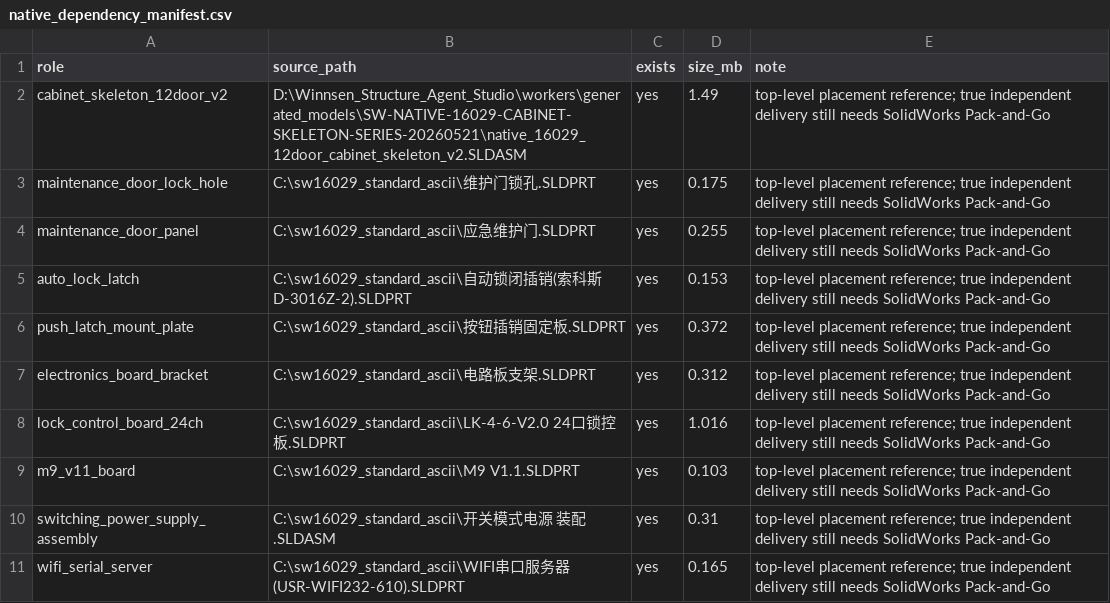
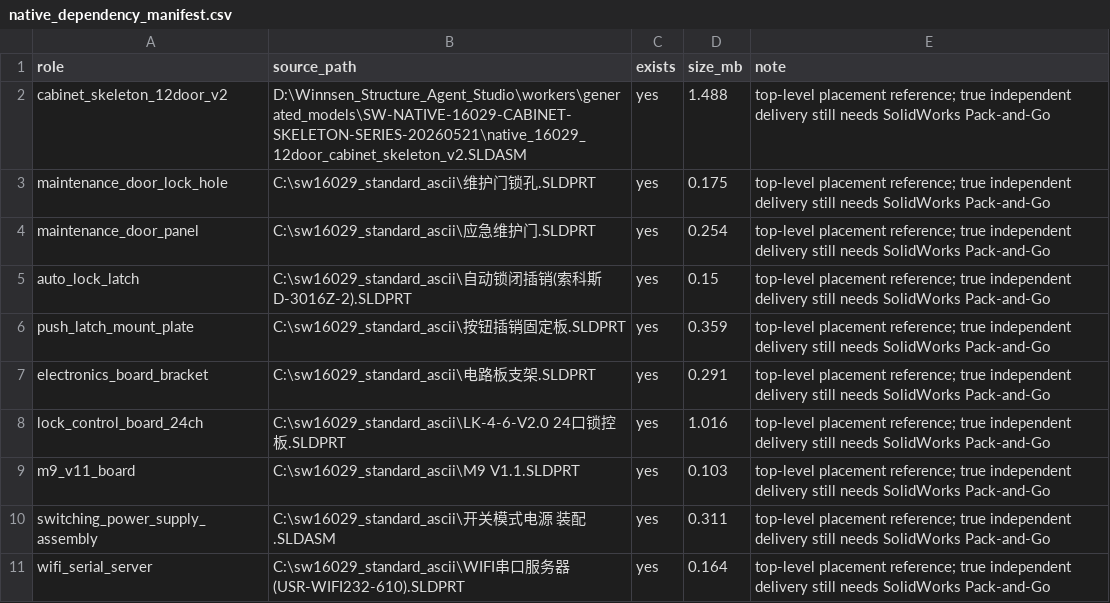
Before and after one commit to wong-yl/winnsen-structure-agent-studio, a CSV file: workers/handoffs/16029_10_12_14_STEP_ENGINEERING_HANDOFF_20260519/12door/solidworks_native/native_dependency_manifest.csv, drawn as a sheet.

```diff
--- a/workers/handoffs/16029_10_12_14_STEP_ENGINEERING_HANDOFF_20260519/12door/solidworks_native/native_dependency_manifest.csv
+++ b/workers/handoffs/16029_10_12_14_STEP_ENGINEERING_HANDOFF_20260519/12door/solidworks_native/native_dependency_manifest.csv
@@ -1,11 +1,11 @@
 role,source_path,exists,size_mb,note
-cabinet_skeleton_12door_v2,D:\Winnsen_Structure_Agent_Studio\workers\generated_models\SW-NATIVE-16029-CABINET-SKELETON-SERIES-20260521\native_16029_12door_cabinet_skeleton_v2.SLDASM,yes,1.49,top-level placement reference; true independent delivery still needs SolidWorks Pack-and-Go
+cabinet_skeleton_12door_v2,D:\Winnsen_Structure_Agent_Studio\workers\generated_models\SW-NATIVE-16029-CABINET-SKELETON-SERIES-20260521\native_16029_12door_cabinet_skeleton_v2.SLDASM,yes,1.488,top-level placement reference; true independent delivery still needs SolidWorks Pack-and-Go
 maintenance_door_lock_hole,C:\sw16029_standard_ascii\维护门锁孔.SLDPRT,yes,0.175,top-level placement reference; true independent delivery still needs SolidWorks Pack-and-Go
-maintenance_door_panel,C:\sw16029_standard_ascii\应急维护门.SLDPRT,yes,0.255,top-level placement reference; true independent delivery still needs SolidWorks Pack-and-Go
-auto_lock_latch,C:\sw16029_standard_ascii\自动锁闭插销(索科斯D-3016Z-2).SLDPRT,yes,0.153,top-level placement reference; true independent delivery still needs SolidWorks Pack-and-Go
-push_latch_mount_plate,C:\sw16029_standard_ascii\按钮插销固定板.SLDPRT,yes,0.372,top-level placement reference; true independent delivery still needs SolidWorks Pack-and-Go
-electronics_board_bracket,C:\sw16029_standard_ascii\电路板支架.SLDPRT,yes,0.312,top-level placement reference; true independent delivery still needs SolidWorks Pack-and-Go
+maintenance_door_panel,C:\sw16029_standard_ascii\应急维护门.SLDPRT,yes,0.254,top-level placement reference; true independent delivery still needs SolidWorks Pack-and-Go
+auto_lock_latch,C:\sw16029_standard_ascii\自动锁闭插销(索科斯D-3016Z-2).SLDPRT,yes,0.15,top-level placement reference; true independent delivery still needs SolidWorks Pack-and-Go
+push_latch_mount_plate,C:\sw16029_standard_ascii\按钮插销固定板.SLDPRT,yes,0.359,top-level placement reference; true independent delivery still needs SolidWorks Pack-and-Go
+electronics_board_bracket,C:\sw16029_standard_ascii\电路板支架.SLDPRT,yes,0.291,top-level placement reference; true independent delivery still needs SolidWorks Pack-and-Go
 lock_control_board_24ch,C:\sw16029_standard_ascii\LK-4-6-V2.0 24口锁控板.SLDPRT,yes,1.016,top-level placement reference; true independent delivery still needs SolidWorks Pack-and-Go
 m9_v11_board,C:\sw16029_standard_ascii\M9 V1.1.SLDPRT,yes,0.103,top-level placement reference; true independent delivery still needs SolidWorks Pack-and-Go
-switching_power_supply_assembly,C:\sw16029_standard_ascii\开关模式电源 装配.SLDASM,yes,0.31,top-level placement reference; true independent delivery still needs SolidWorks Pack-and-Go
-wifi_serial_server,C:\sw16029_standard_ascii\WIFI串口服务器(USR-WIFI232-610).SLDPRT,yes,0.165,top-level placement reference; true independent delivery still needs SolidWorks Pack-and-Go
+switching_power_supply_assembly,C:\sw16029_standard_ascii\开关模式电源 装配.SLDASM,yes,0.311,top-level placement reference; true independent delivery still needs SolidWorks Pack-and-Go
+wifi_serial_server,C:\sw16029_standard_ascii\WIFI串口服务器(USR-WIFI232-610).SLDPRT,yes,0.164,top-level placement reference; true independent delivery still needs SolidWorks Pack-and-Go
```
Also changed, not shown: data/solidworks_16029_native_skeleton_geometry_gate.csv, workers/handoffs/16029_10_12_14_STEP_ENGINEERING_HANDOFF_20260519/10door/solidworks_native/native_dependency_manifest.csv, 14 other files.
